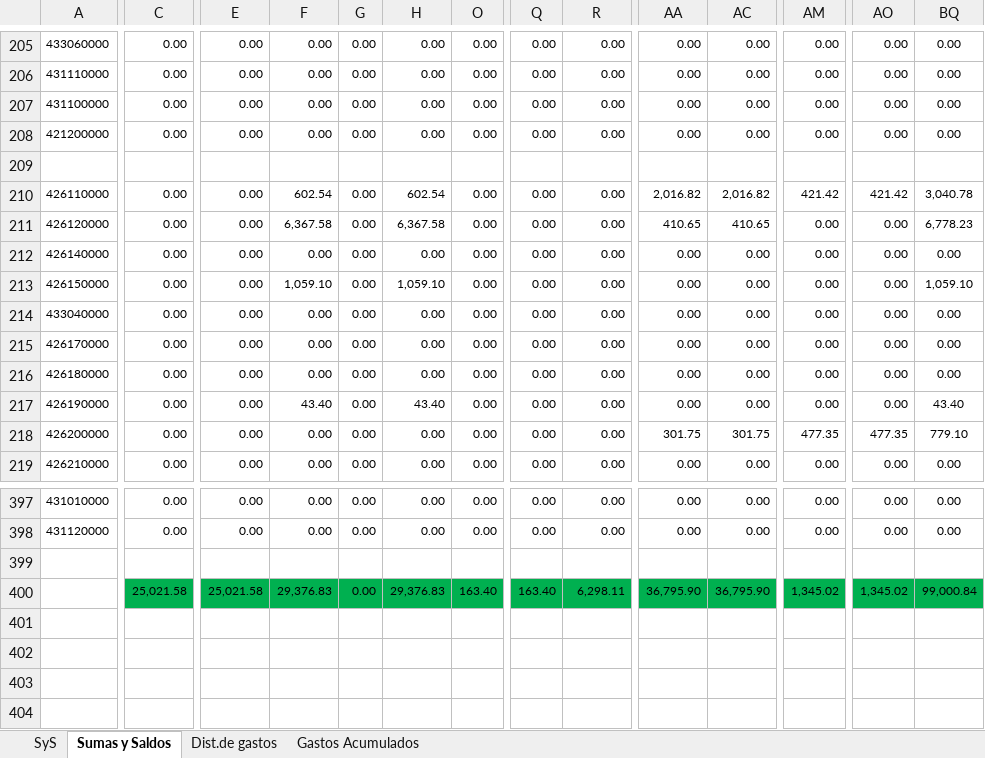
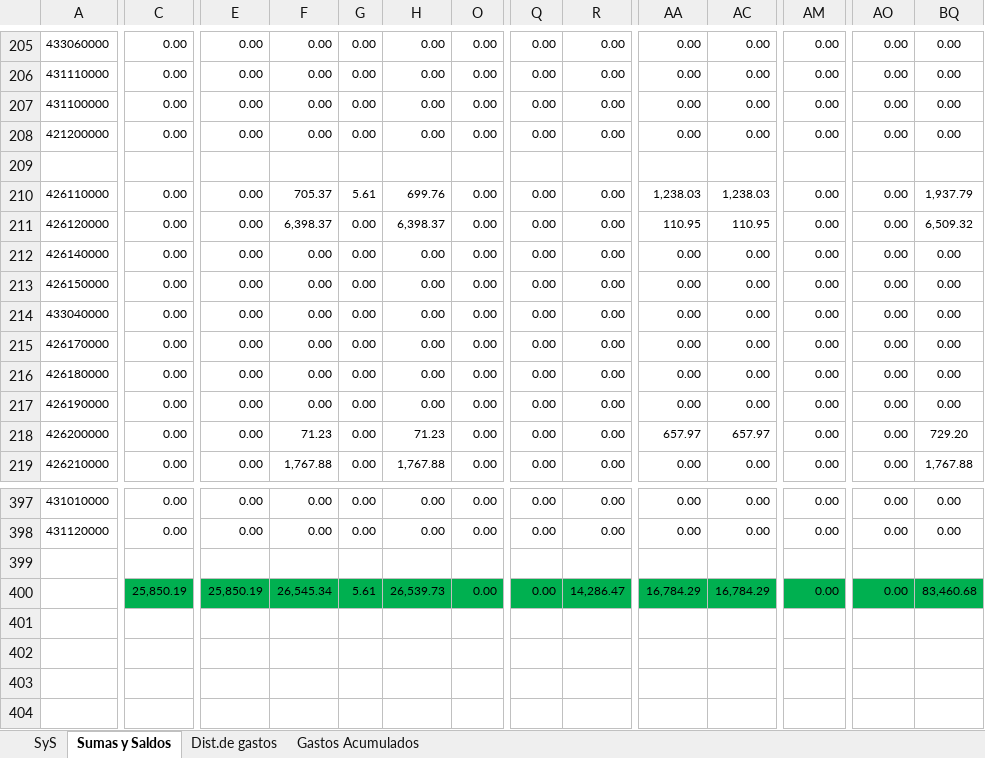
Before and after one commit to abrilmorantil/Informes, an Excel workbook: informe-a/base_actual.xlsx, sheet Sumas y Saldos, drawn as a sheet; only a part is shown, gaps mark what is left out; values as stored, in another font and other column widths than the file's, no borders; the diff covers the shown part only; the diff names each change by its address in the sheet, - before the commit and + after, or states it on an @@ line.

```diff
--- a/informe-a/base_actual.xlsx (sheet Sumas y Saldos)
+++ b/informe-a/base_actual.xlsx (sheet Sumas y Saldos)
-F210: 602.54
+F210: 705.37
-G210: 0.00
+G210: 5.61
-H210: 602.54
+H210: 699.76
-AA210: 2,016.82
+AA210: 1,238.03
-AC210: 2,016.82
+AC210: 1,238.03
-AM210: 421.42
+AM210: 0.00
-AO210: 421.42
+AO210: 0.00
-BQ210: 3,040.78
+BQ210: 1,937.79
-F211: 6,367.58
+F211: 6,398.37
-H211: 6,367.58
+H211: 6,398.37
-AA211: 410.65
+AA211: 110.95
-AC211: 410.65
+AC211: 110.95
-BQ211: 6,778.23
+BQ211: 6,509.32
-F213: 1,059.10
+F213: 0.00
-H213: 1,059.10
+H213: 0.00
-BQ213: 1,059.10
+BQ213: 0.00
-F217: 43.40
+F217: 0.00
-H217: 43.40
+H217: 0.00
-BQ217: 43.40
+BQ217: 0.00
-F218: 0.00
+F218: 71.23
-H218: 0.00
+H218: 71.23
-AA218: 301.75
+AA218: 657.97
-AC218: 301.75
+AC218: 657.97
-AM218: 477.35
+AM218: 0.00
-AO218: 477.35
+AO218: 0.00
-BQ218: 779.10
+BQ218: 729.20
-F219: 0.00
+F219: 1,767.88
-H219: 0.00
+H219: 1,767.88
-BQ219: 0.00
+BQ219: 1,767.88
-C400: 25,021.58
+C400: 25,850.19
-E400: 25,021.58
+E400: 25,850.19
-F400: 29,376.83
+F400: 26,545.34
-G400: 0.00
+G400: 5.61
-H400: 29,376.83
+H400: 26,539.73
-O400: 163.40
+O400: 0.00
-Q400: 163.40
+Q400: 0.00
-R400: 6,298.11
+R400: 14,286.47
-AA400: 36,795.90
+AA400: 16,784.29
-AC400: 36,795.90
+AC400: 16,784.29
-AM400: 1,345.02
+AM400: 0.00
-AO400: 1,345.02
+AO400: 0.00
-BQ400: 99,000.84
+BQ400: 83,460.68
```
Also changed, not shown: 163 edited cells elsewhere in this sheet, sheet Dist.de gastos, sheet SyS, sheet Gastos Acumulados, hidden cells.
